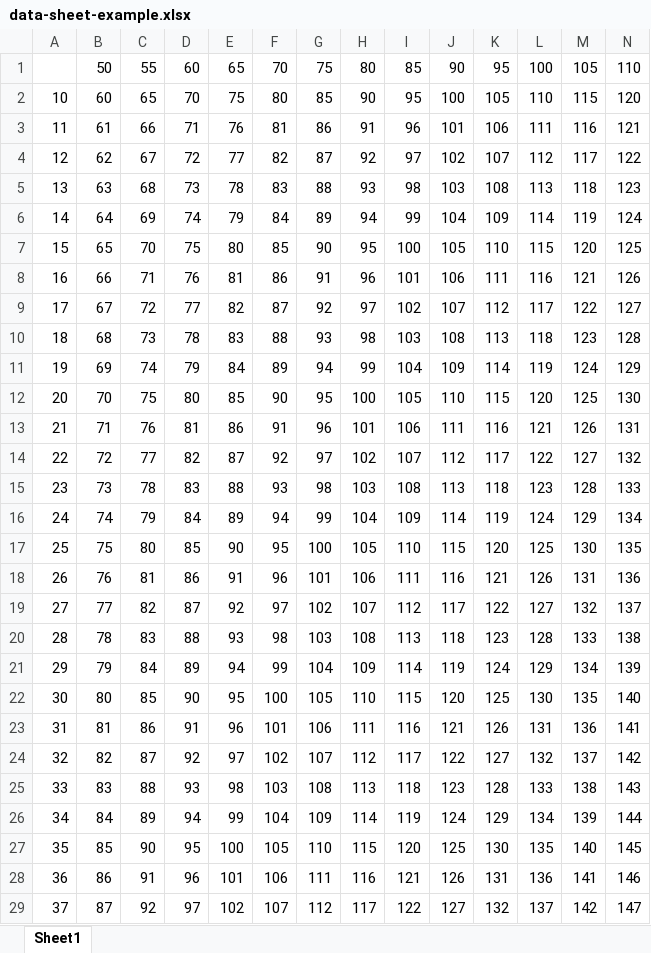
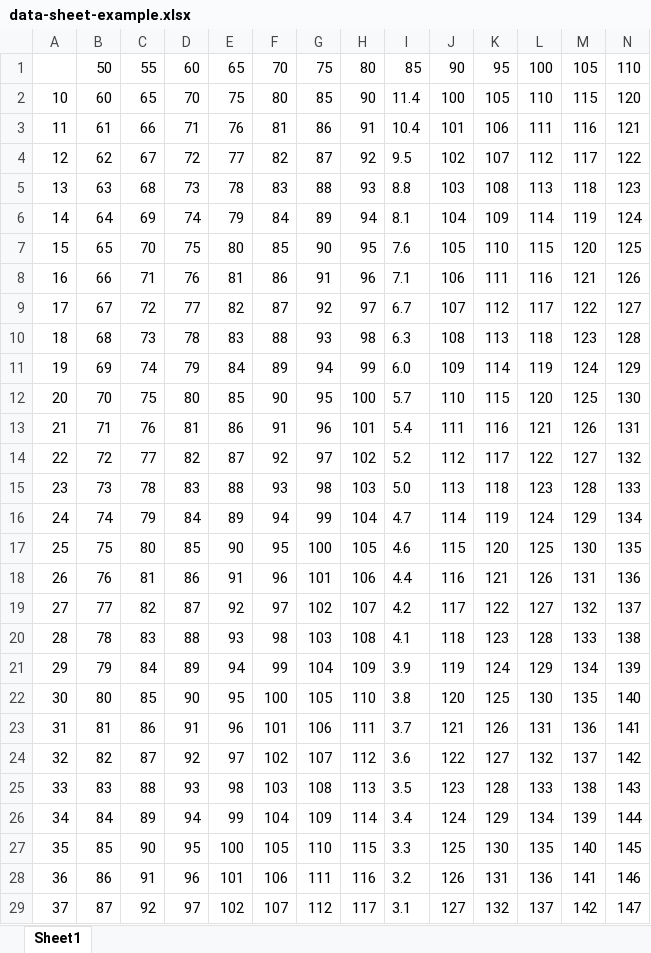
Before and after one commit to jceelen/windsurf-sailsize-calculator, an Excel workbook: data/data-sheet-example.xlsx, sheet Sheet1, drawn as a sheet; only a part is shown; values as stored, in another font and other column widths than the file's, no borders; the diff covers the shown part only; the diff names each change by its address in the sheet, - before the commit and + after, or states it on an @@ line.

Commit message:
first version based on a table plus some research

```diff
--- a/data/data-sheet-example.xlsx (sheet Sheet1)
+++ b/data/data-sheet-example.xlsx (sheet Sheet1)
-I2: 95
+I2: 11.4
-I3: 96
+I3: 10.4
-I4: 97
+I4: 9.5
-I5: 98
+I5: 8.8
-I6: 99
+I6: 8.1
-I7: 100
+I7: 7.6
-I8: 101
+I8: 7.1
-I9: 102
+I9: 6.7
-I10: 103
+I10: 6.3
-I11: 104
+I11: 6.0
-I12: 105
+I12: 5.7
-I13: 106
+I13: 5.4
-I14: 107
+I14: 5.2
-I15: 108
+I15: 5.0
-I16: 109
+I16: 4.7
-I17: 110
+I17: 4.6
-I18: 111
+I18: 4.4
-I19: 112
+I19: 4.2
-I20: 113
+I20: 4.1
-I21: 114
+I21: 3.9
-I22: 115
+I22: 3.8
-I23: 116
+I23: 3.7
-I24: 117
+I24: 3.6
-I25: 118
+I25: 3.5
-I26: 119
+I26: 3.4
-I27: 120
+I27: 3.3
-I28: 121
+I28: 3.2
-I29: 122
+I29: 3.1
```
Also changed, not shown: 3 edited cells elsewhere in this sheet, 6 other files.
